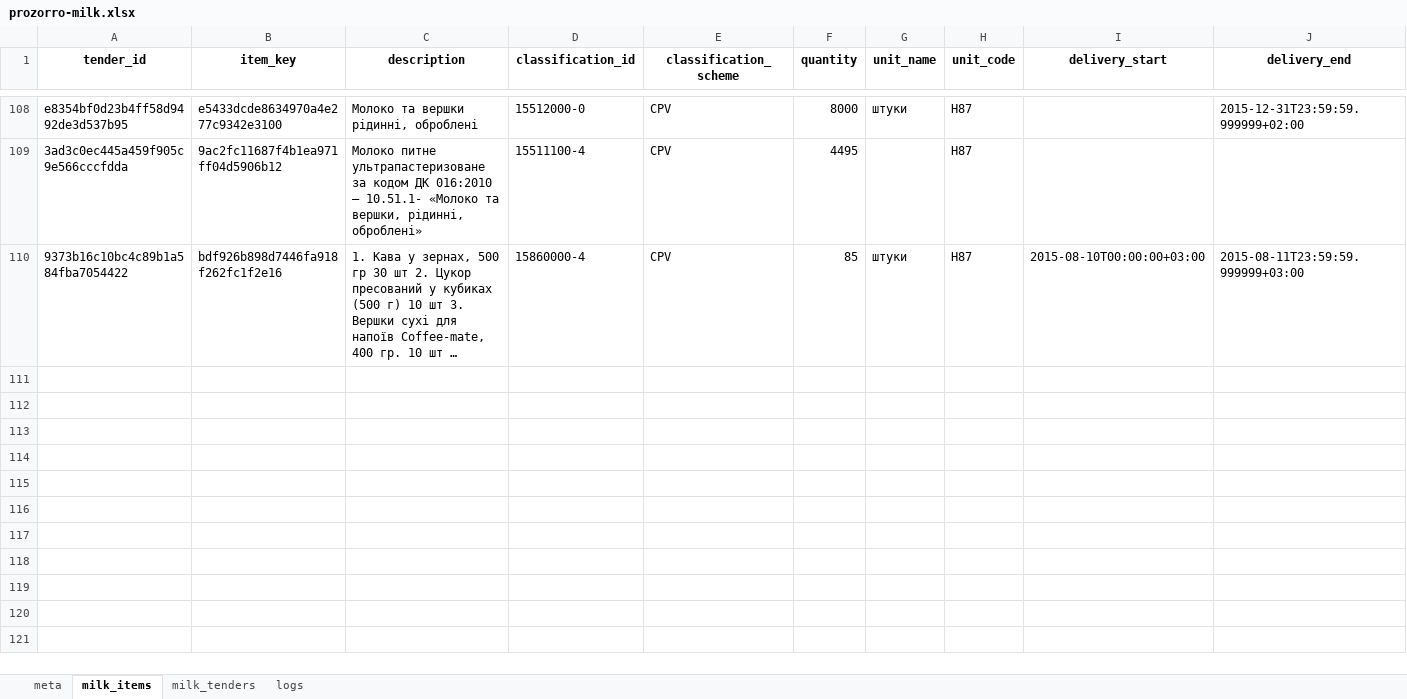
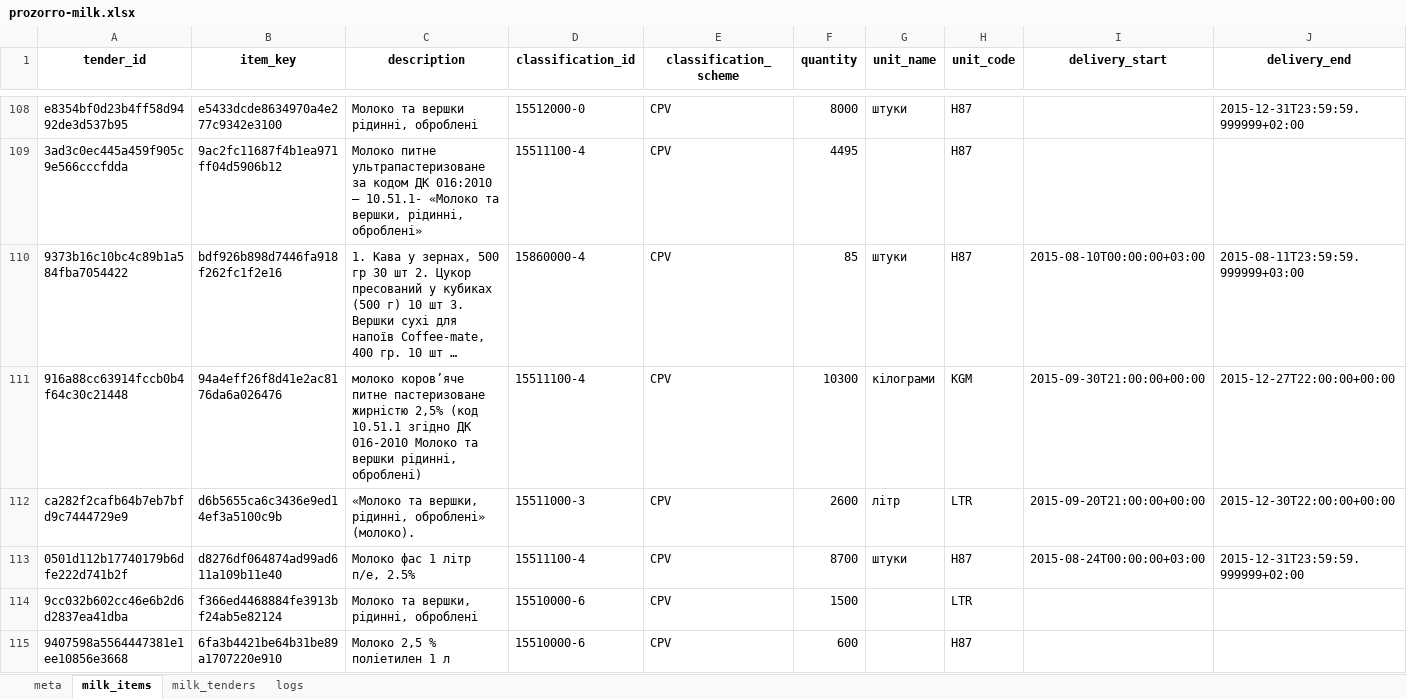
Before and after one commit to mcharniuk1-spec/qlik, an Excel workbook: data/prozorro-milk.xlsx, sheet milk_items, drawn as a sheet; only a part is shown, gaps mark what is left out; long unchanged cells end in …; values as stored, in another font and other column widths than the file's, no borders; rows hold the shown columns only; the diff covers the shown part only; the diff names each change by its address in the sheet, - before the commit and + after, or states it on an @@ line.

```diff
--- a/data/prozorro-milk.xlsx (sheet milk_items)
+++ b/data/prozorro-milk.xlsx (sheet milk_items)
+row 111: 916a88cc63914fccb0b4f64c30c21448 | 94a4eff26f8d41e2ac8176da6a026476 | молоко коров’яче питне пастеризоване жирністю 2,5% (код 10.51.1 згідно ДК 016-2010 Молоко та вершки рідинні, оброблені) | 15511100-4 | CPV | 10300 | кілограми | KGM | 2015-09-30T21:00:00+00:00 | 2015-12-27T22:00:00+00:00
+row 112: ca282f2cafb64b7eb7bfd9c7444729e9 | d6b5655ca6c3436e9ed14ef3a5100c9b | «Молоко та вершки, рідинні, оброблені» (молоко). | 15511000-3 | CPV | 2600 | літр | LTR | 2015-09-20T21:00:00+00:00 | 2015-12-30T22:00:00+00:00
+row 113: 0501d112b17740179b6dfe222d741b2f | d8276df064874ad99ad611a109b11e40 | Молоко фас 1 літр п/е, 2.5% | 15511100-4 | CPV | 8700 | штуки | H87 | 2015-08-24T00:00:00+03:00 | 2015-12-31T23:59:59.999999+02:00
+row 114: 9cc032b602cc46e6b2d6d2837ea41dba | f366ed4468884fe3913bf24ab5e82124 | Молоко та вершки, рідинні, оброблені | 15510000-6 | CPV | 1500 |  | LTR
+row 115: 9407598a5564447381e1ee10856e3668 | 6fa3b4421be64b31be89a1707220e910 | Молоко 2,5 % поліетилен 1 л | 15510000-6 | CPV | 600 |  | H87
```
Also changed, not shown: 12 added rows elsewhere in this sheet, sheet milk_tenders, sheet logs, sheet meta, 3 other files.
